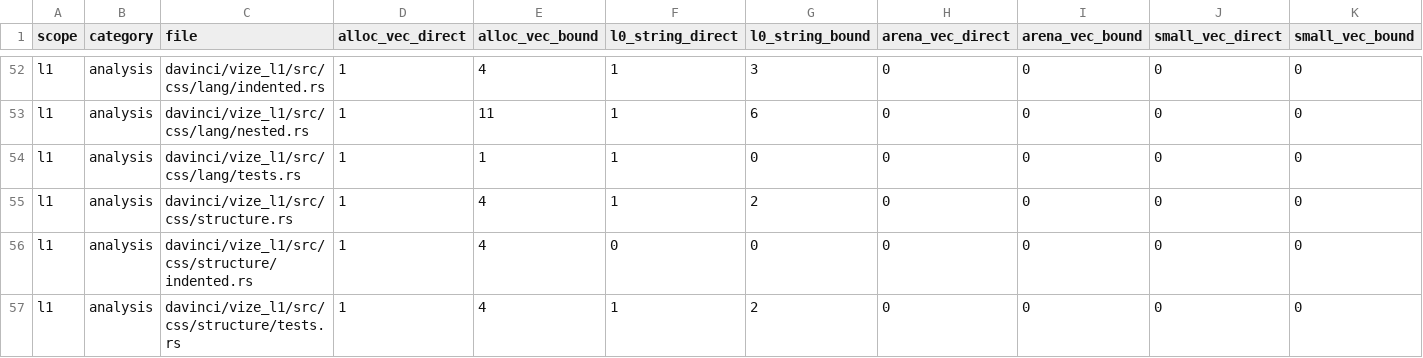
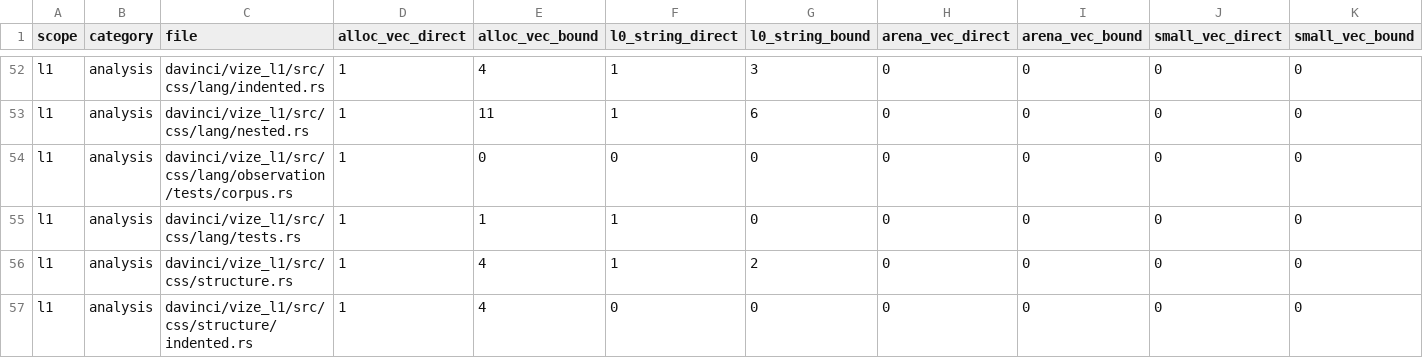
Before and after one commit to ubugeeei-prod/vize, a TSV file: docs/davinci/plan/storage-inventory.tsv, drawn as a sheet; only a part is shown, gaps mark what is left out; the shorter side is filled out with more unchanged rows; the diff names each change by its address in the sheet, - before the commit and + after, or states it on an @@ line.

Commit message:
test(davinci): account for the style corpus file list

```diff
--- a/docs/davinci/plan/storage-inventory.tsv
+++ b/docs/davinci/plan/storage-inventory.tsv
+row 54: l1 | analysis | davinci/vize_l1/src/css/lang/observation/tests/corpus.rs | 1 | 0 | 0 | 0 | 0 | 0 | 0 | 0
```
